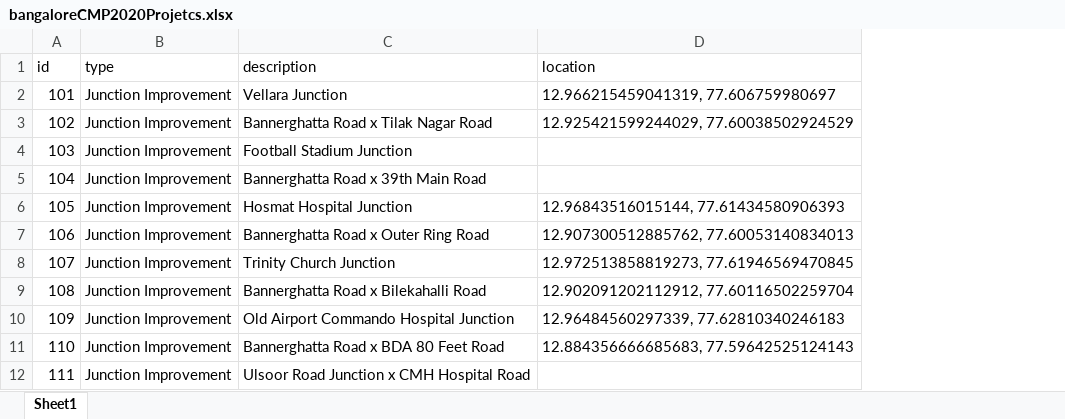
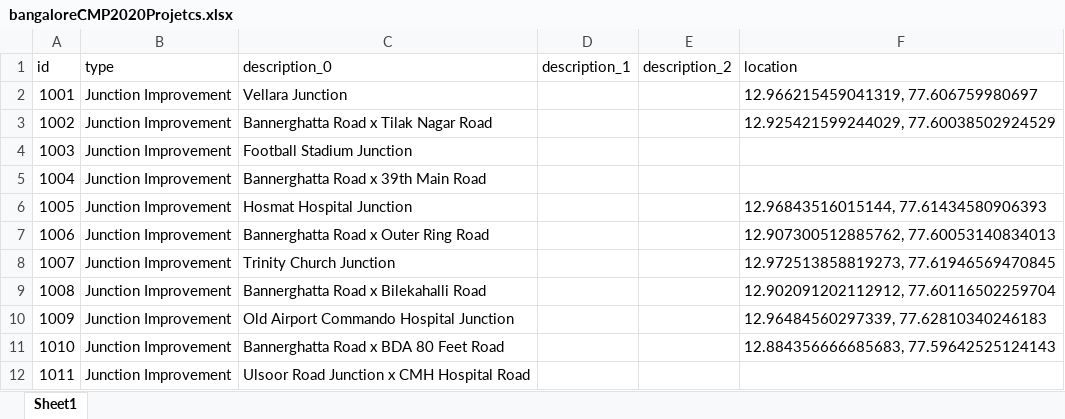
Before and after one commit to anirudhgovind/bangalore-cmp-2020, an Excel workbook: docs/data/raw-data/bangaloreCMP2020Projetcs.xlsx, sheet Sheet1, drawn as a sheet; only a part is shown; values as stored, in another font and other column widths than the file's, no borders; the diff covers the shown part only; the diff names each change by its address in the sheet, - before the commit and + after, or states it on an @@ line.

```diff
--- a/docs/data/raw-data/bangaloreCMP2020Projetcs.xlsx (sheet Sheet1)
+++ b/docs/data/raw-data/bangaloreCMP2020Projetcs.xlsx (sheet Sheet1)
+column D (description_1), empty
+column E (description_2), empty
-C1: description
+C1: description_0
@@ column A (id) renumbered between rows 2 and 52 @@
```
Also changed, not shown: 213 added rows and 11 edited cells elsewhere in this sheet, data/raw-data/bangaloreCMP2020Projetcs.xlsx, 3 other files.
